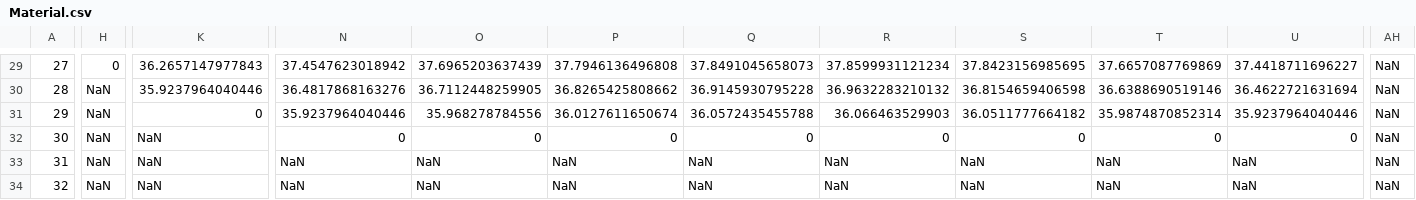
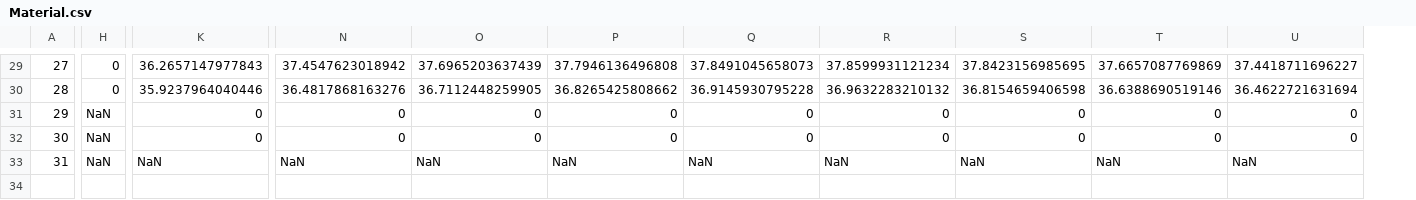
Before and after one commit to marcio-da-silva-arantes/data, a CSV file: Material.csv, drawn as a sheet; only a part is shown, gaps mark what is left out; rows hold the shown columns only; the diff covers the shown part only; the diff names each change by its address in the sheet, - before the commit and + after, or states it on an @@ line.

```diff
--- a/Material.csv
+++ b/Material.csv
-column AH, rows 29-33: all NaN
-H30: NaN
+H30: 0
-N31: 35.9237964040446
+N31: 0
-O31: 35.968278784556
+O31: 0
-P31: 36.0127611650674
+P31: 0
-Q31: 36.0572435455788
+Q31: 0
-R31: 36.066463529903
+R31: 0
-S31: 36.0511777664182
+S31: 0
-T31: 35.9874870852314
+T31: 0
-U31: 35.9237964040446
+U31: 0
-K32: NaN
+K32: 0
-row 34: 32 | NaN | NaN | NaN | NaN | NaN | NaN | NaN | NaN | NaN | NaN | NaN
```
Also changed, not shown: 31 edited cells elsewhere in this file.
